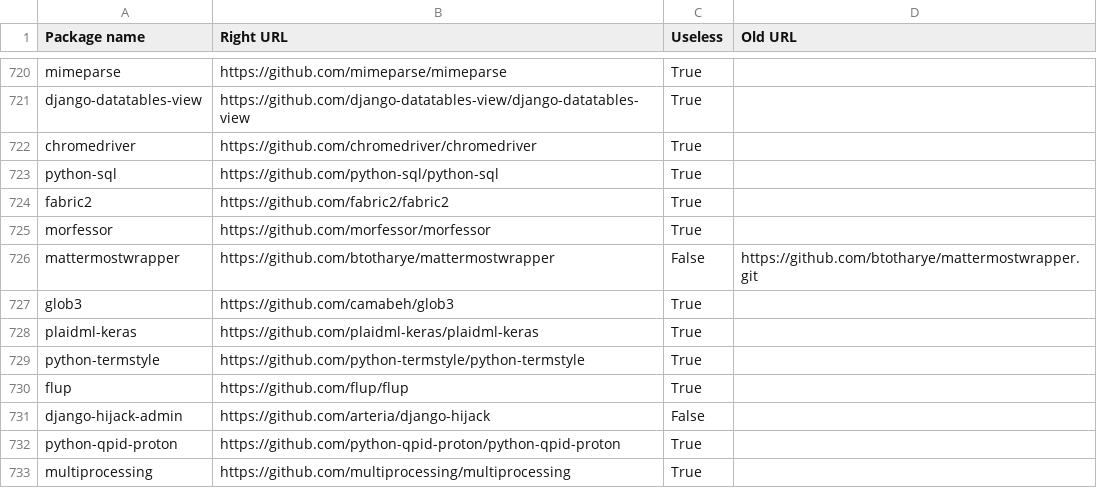
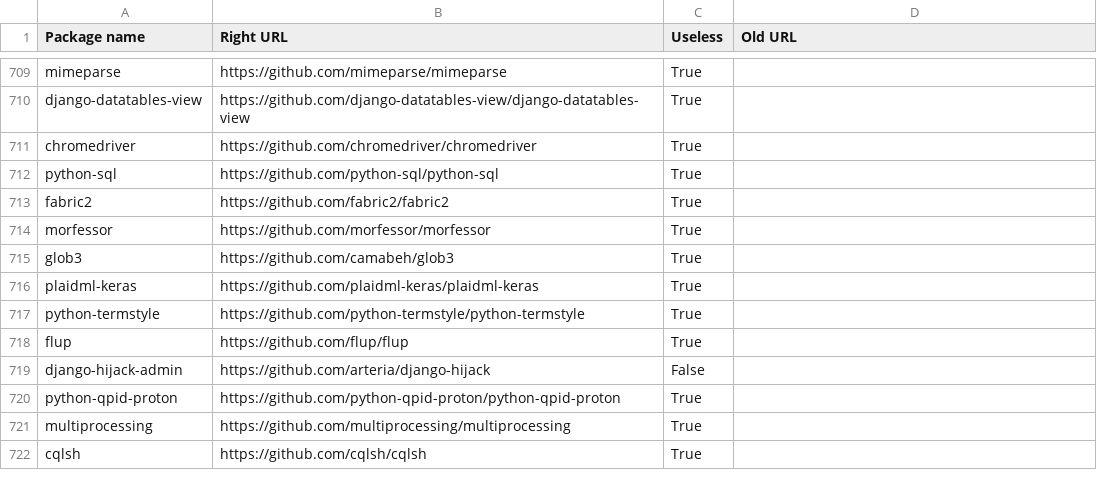
Before and after one commit to simonepirocca/py2src, a CSV file: output/github_urls_output/different_urls.csv, drawn as a sheet; only a part is shown, gaps mark what is left out; the shorter side is filled out with more unchanged rows; the diff covers the shown part only; the diff names each change by its address in the sheet, - before the commit and + after, or states it on an @@ line.

```diff
--- a/output/github_urls_output/different_urls.csv
+++ b/output/github_urls_output/different_urls.csv
-row 726: mattermostwrapper | https://github.com/btotharye/mattermostwrapper | False | https://github.com/btotharye/mattermostwrapper.git
```
Also changed, not shown: 11 removed rows elsewhere in this file, 9 other files.
